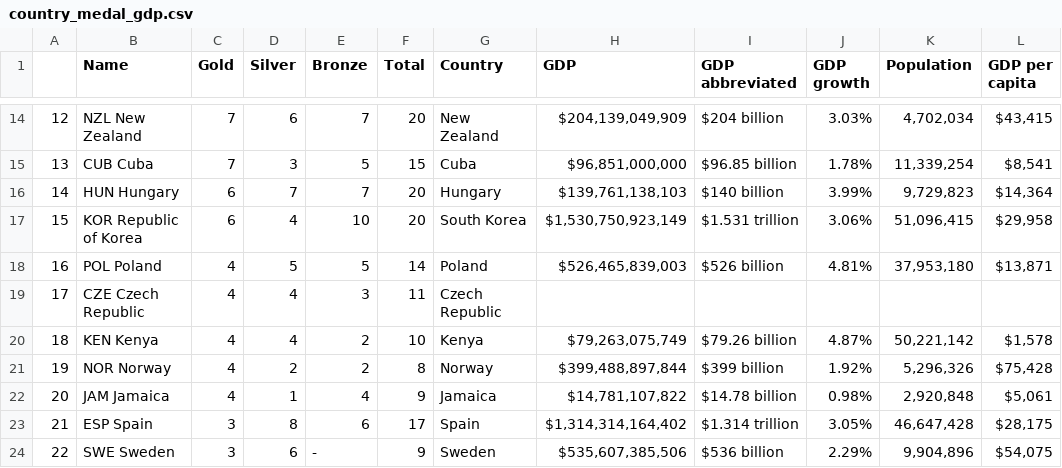
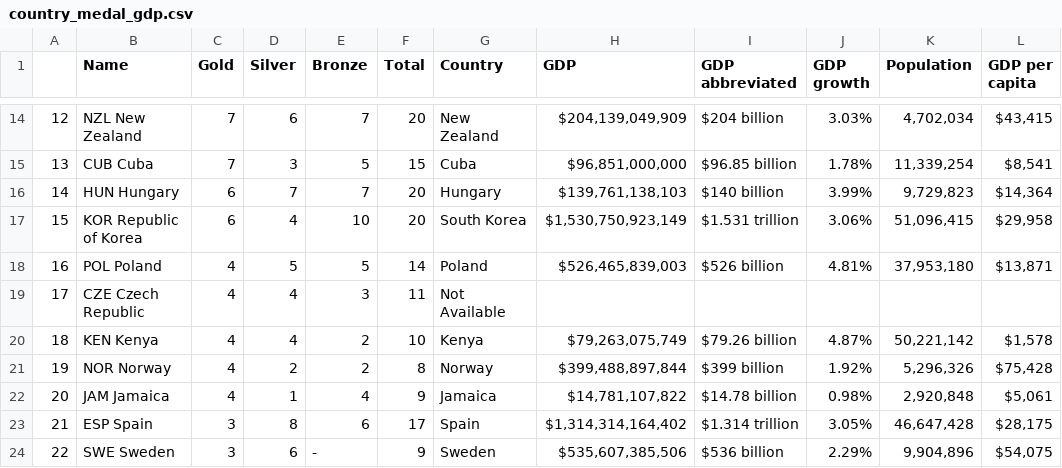
Before and after one commit to hyunsukr/DS5100-Final, a CSV file: country_medal_gdp.csv, drawn as a sheet; only a part is shown, gaps mark what is left out.

```diff
--- a/country_medal_gdp.csv
+++ b/country_medal_gdp.csv
@@ -18,3 +18,3 @@
 16,POL Poland,4,5,5,14,Poland,"$526,465,839,003",$526 billion,4.81%,"37,953,180","$13,871"
-17,CZE Czech Republic,4,4,3,11,Czech Republic,,,,,
+17,CZE Czech Republic,4,4,3,11,Not Available,,,,,
 18,KEN Kenya,4,4,2,10,Kenya,"$79,263,075,749",$79.26 billion,4.87%,"50,221,142","$1,578"
```
Also changed, not shown: 2 other files.
